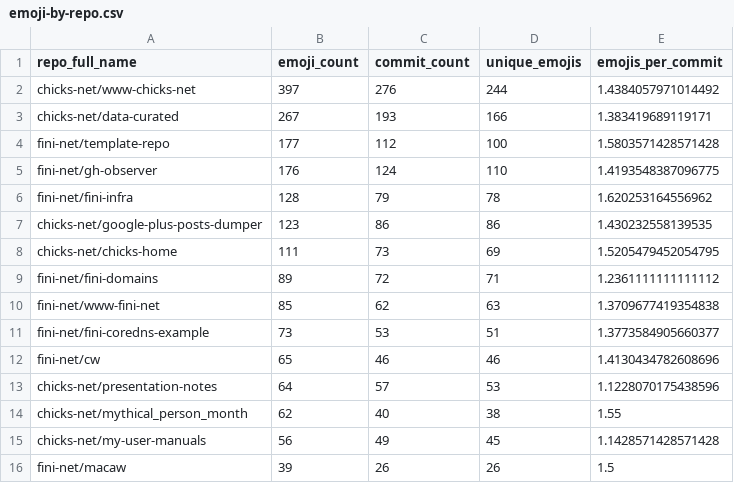
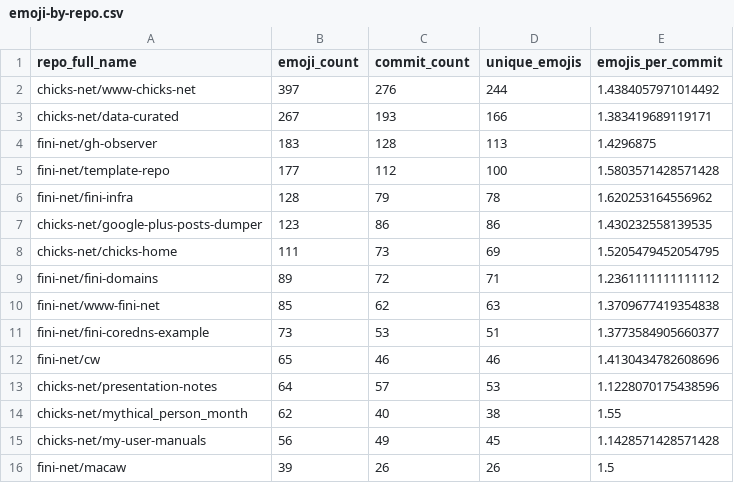
Before and after one commit to chicks-net/data-curated, a CSV file: individuals/chicks/github/commits-analysis/emoji-by-repo.csv, drawn as a sheet.

```diff
--- a/individuals/chicks/github/commits-analysis/emoji-by-repo.csv
+++ b/individuals/chicks/github/commits-analysis/emoji-by-repo.csv
@@ -3,4 +3,4 @@ chicks-net/www-chicks-net,397,276,244,1.4384057971014492
 chicks-net/data-curated,267,193,166,1.383419689119171
+fini-net/gh-observer,183,128,113,1.4296875
 fini-net/template-repo,177,112,100,1.5803571428571428
-fini-net/gh-observer,176,124,110,1.4193548387096775
 fini-net/fini-infra,128,79,78,1.620253164556962
```
Also changed, not shown: individuals/chicks/github/commits-analysis/emoji-frequency.csv, individuals/chicks/github/commits-analysis/emoji-summary.csv, 15 other files.
